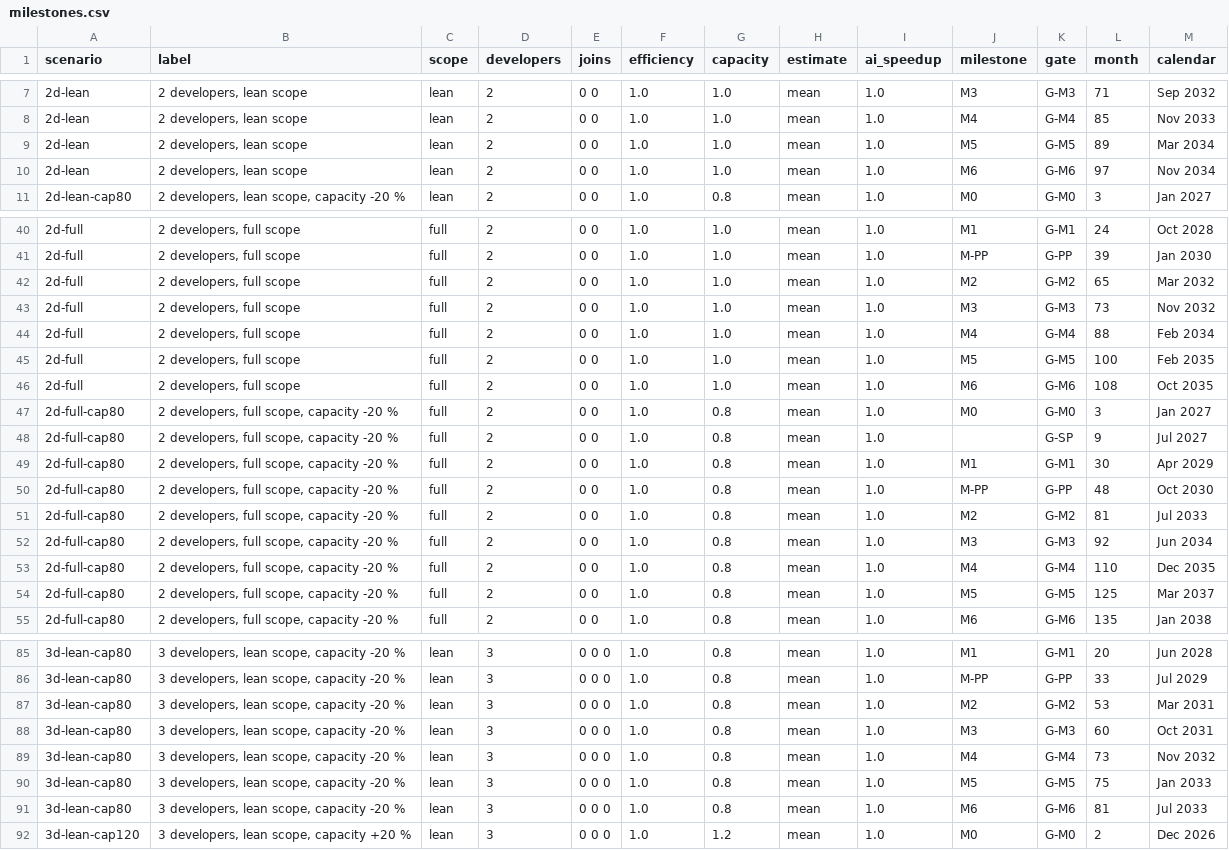
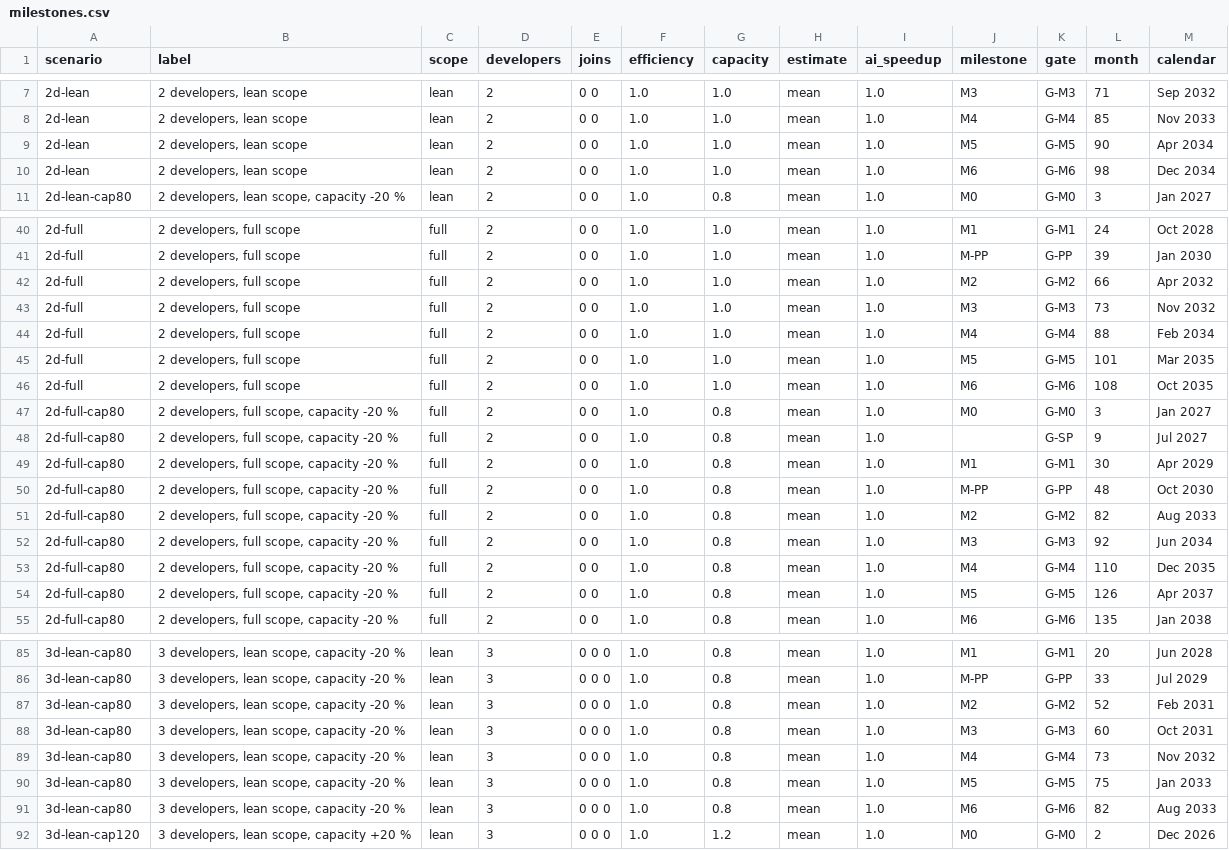
Before and after one commit to Ironkode787/ElektraWatt, a CSV file: docs/plan/milestones.csv, drawn as a sheet; only a part is shown, gaps mark what is left out; the diff covers the shown part only.

```diff
--- a/docs/plan/milestones.csv
+++ b/docs/plan/milestones.csv
@@ -8,4 +8,4 @@ scenario,label,scope,developers,joins,efficiency,capacity,estimate,ai_speedup,mi
 2d-lean,"2 developers, lean scope",lean,2,0 0,1.0,1.0,mean,1.0,M4,G-M4,85,Nov 2033
-2d-lean,"2 developers, lean scope",lean,2,0 0,1.0,1.0,mean,1.0,M5,G-M5,89,Mar 2034
-2d-lean,"2 developers, lean scope",lean,2,0 0,1.0,1.0,mean,1.0,M6,G-M6,97,Nov 2034
+2d-lean,"2 developers, lean scope",lean,2,0 0,1.0,1.0,mean,1.0,M5,G-M5,90,Apr 2034
+2d-lean,"2 developers, lean scope",lean,2,0 0,1.0,1.0,mean,1.0,M6,G-M6,98,Dec 2034
 2d-lean-cap80,"2 developers, lean scope, capacity -20 %",lean,2,0 0,1.0,0.8,mean,1.0,M0,G-M0,3,Jan 2027
@@ -41,6 +41,6 @@ scenario,label,scope,developers,joins,efficiency,capacity,estimate,ai_speedup,mi
 2d-full,"2 developers, full scope",full,2,0 0,1.0,1.0,mean,1.0,M-PP,G-PP,39,Jan 2030
-2d-full,"2 developers, full scope",full,2,0 0,1.0,1.0,mean,1.0,M2,G-M2,65,Mar 2032
+2d-full,"2 developers, full scope",full,2,0 0,1.0,1.0,mean,1.0,M2,G-M2,66,Apr 2032
 2d-full,"2 developers, full scope",full,2,0 0,1.0,1.0,mean,1.0,M3,G-M3,73,Nov 2032
 2d-full,"2 developers, full scope",full,2,0 0,1.0,1.0,mean,1.0,M4,G-M4,88,Feb 2034
-2d-full,"2 developers, full scope",full,2,0 0,1.0,1.0,mean,1.0,M5,G-M5,100,Feb 2035
+2d-full,"2 developers, full scope",full,2,0 0,1.0,1.0,mean,1.0,M5,G-M5,101,Mar 2035
 2d-full,"2 developers, full scope",full,2,0 0,1.0,1.0,mean,1.0,M6,G-M6,108,Oct 2035
@@ -50,6 +50,6 @@ scenario,label,scope,developers,joins,efficiency,capacity,estimate,ai_speedup,mi
 2d-full-cap80,"2 developers, full scope, capacity -20 %",full,2,0 0,1.0,0.8,mean,1.0,M-PP,G-PP,48,Oct 2030
-2d-full-cap80,"2 developers, full scope, capacity -20 %",full,2,0 0,1.0,0.8,mean,1.0,M2,G-M2,81,Jul 2033
+2d-full-cap80,"2 developers, full scope, capacity -20 %",full,2,0 0,1.0,0.8,mean,1.0,M2,G-M2,82,Aug 2033
 2d-full-cap80,"2 developers, full scope, capacity -20 %",full,2,0 0,1.0,0.8,mean,1.0,M3,G-M3,92,Jun 2034
 2d-full-cap80,"2 developers, full scope, capacity -20 %",full,2,0 0,1.0,0.8,mean,1.0,M4,G-M4,110,Dec 2035
-2d-full-cap80,"2 developers, full scope, capacity -20 %",full,2,0 0,1.0,0.8,mean,1.0,M5,G-M5,125,Mar 2037
+2d-full-cap80,"2 developers, full scope, capacity -20 %",full,2,0 0,1.0,0.8,mean,1.0,M5,G-M5,126,Apr 2037
 2d-full-cap80,"2 developers, full scope, capacity -20 %",full,2,0 0,1.0,0.8,mean,1.0,M6,G-M6,135,Jan 2038
@@ -86,3 +86,3 @@ scenario,label,scope,developers,joins,efficiency,capacity,estimate,ai_speedup,mi
 3d-lean-cap80,"3 developers, lean scope, capacity -20 %",lean,3,0 0 0,1.0,0.8,mean,1.0,M-PP,G-PP,33,Jul 2029
-3d-lean-cap80,"3 developers, lean scope, capacity -20 %",lean,3,0 0 0,1.0,0.8,mean,1.0,M2,G-M2,53,Mar 2031
+3d-lean-cap80,"3 developers, lean scope, capacity -20 %",lean,3,0 0 0,1.0,0.8,mean,1.0,M2,G-M2,52,Feb 2031
 3d-lean-cap80,"3 developers, lean scope, capacity -20 %",lean,3,0 0 0,1.0,0.8,mean,1.0,M3,G-M3,60,Oct 2031
@@ -90,3 +90,3 @@ scenario,label,scope,developers,joins,efficiency,capacity,estimate,ai_speedup,mi
 3d-lean-cap80,"3 developers, lean scope, capacity -20 %",lean,3,0 0 0,1.0,0.8,mean,1.0,M5,G-M5,75,Jan 2033
-3d-lean-cap80,"3 developers, lean scope, capacity -20 %",lean,3,0 0 0,1.0,0.8,mean,1.0,M6,G-M6,81,Jul 2033
+3d-lean-cap80,"3 developers, lean scope, capacity -20 %",lean,3,0 0 0,1.0,0.8,mean,1.0,M6,G-M6,82,Aug 2033
 3d-lean-cap120,"3 developers, lean scope, capacity +20 %",lean,3,0 0 0,1.0,1.2,mean,1.0,M0,G-M0,2,Dec 2026
```
Also changed, not shown: 76 edited cells elsewhere in this file, docs/plan/work-packages.csv, docs/plan/wp-schedule.csv, 11 other files.
